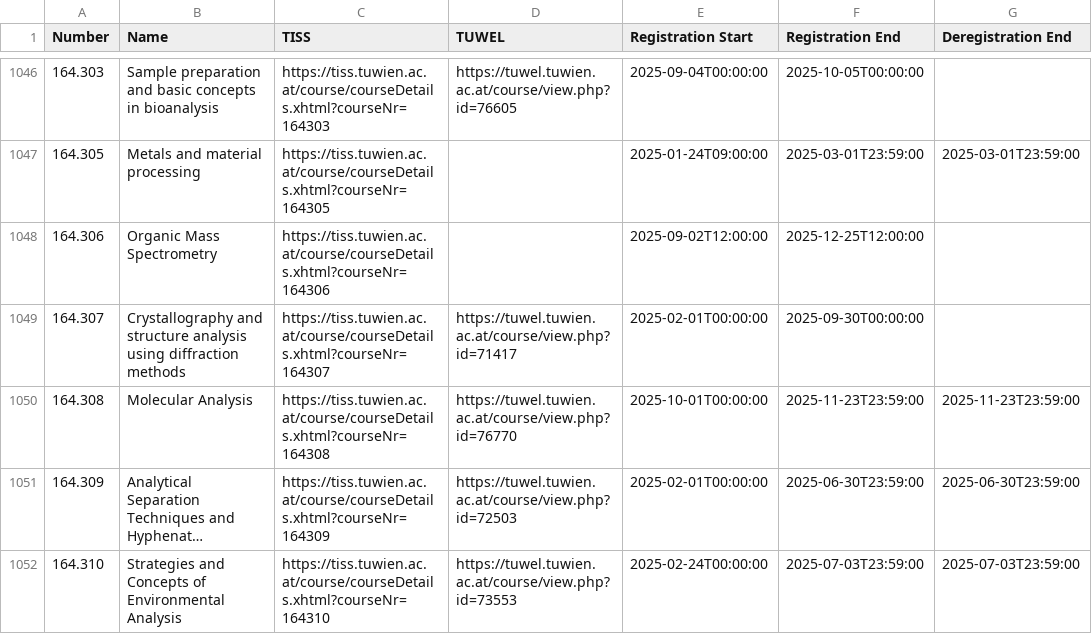
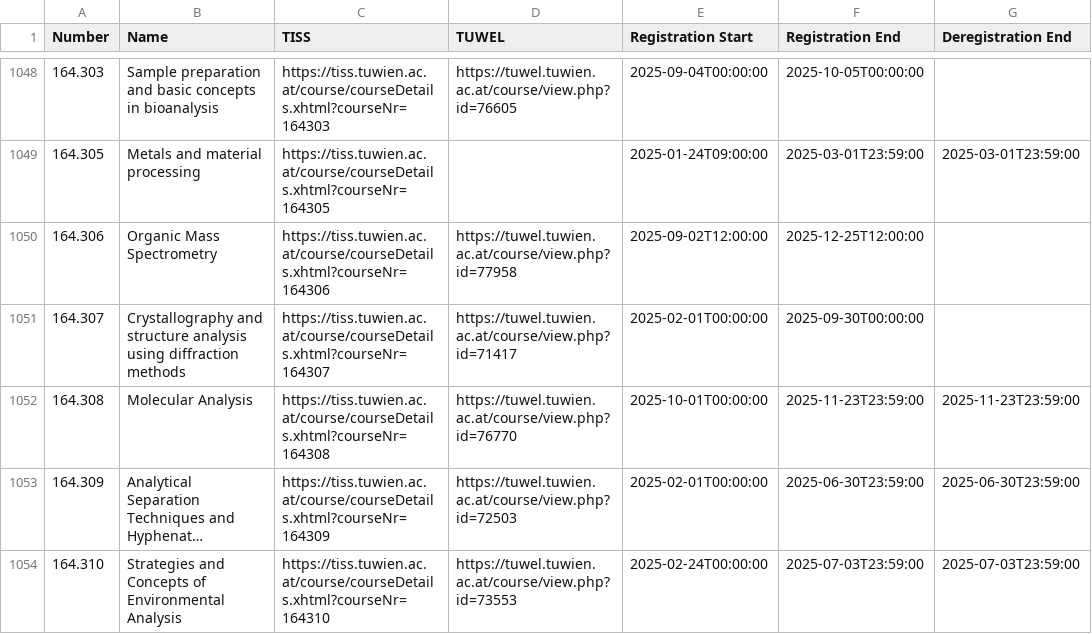
Before and after one commit to flofriday/better-tiss-calendar, a CSV file: app/resources/courses.csv, drawn as a sheet; only a part is shown, gaps mark what is left out; long unchanged cells end in …; the diff covers the shown part only.

Commit message:
Update courses

```diff
--- a/app/resources/courses.csv
+++ b/app/resources/courses.csv
@@ -1047,3 +1049,3 @@ Number,Name,TISS,TUWEL,Registration Start,Registration End,Deregistration End
 164.305,Metals and material processing,https://tiss.tuwien.ac.at/course/courseDetails.xhtml?courseNr=164305,,2025-01-24T09:00:00,2025-03-01T23:59:00,2025-03-01T23:59:00
-164.306,Organic Mass Spectrometry,https://tiss.tuwien.ac.at/course/courseDetails.xhtml?courseNr=164306,,2025-09-02T12:00:00,2025-12-25T12:00:00,
+164.306,Organic Mass Spectrometry,https://tiss.tuwien.ac.at/course/courseDetails.xhtml?courseNr=164306,https://tuwel.tuwien.ac.at/course/view.php?id=77958,2025-09-02T12:00:00,2025-12-25T12:00:00,
 164.307,Crystallography and structure analysis using diffraction methods,https://tiss.tuwien.ac.at/course/courseDetails.xhtml?courseNr=164307,https://tuwel.tuwien.ac.at/course/view.php?id=71417,2025-02-01T00:00:00,2025-09-30T00:00:00,
```
Also changed, not shown: 3 added rows and 27 edited cells elsewhere in this file.
